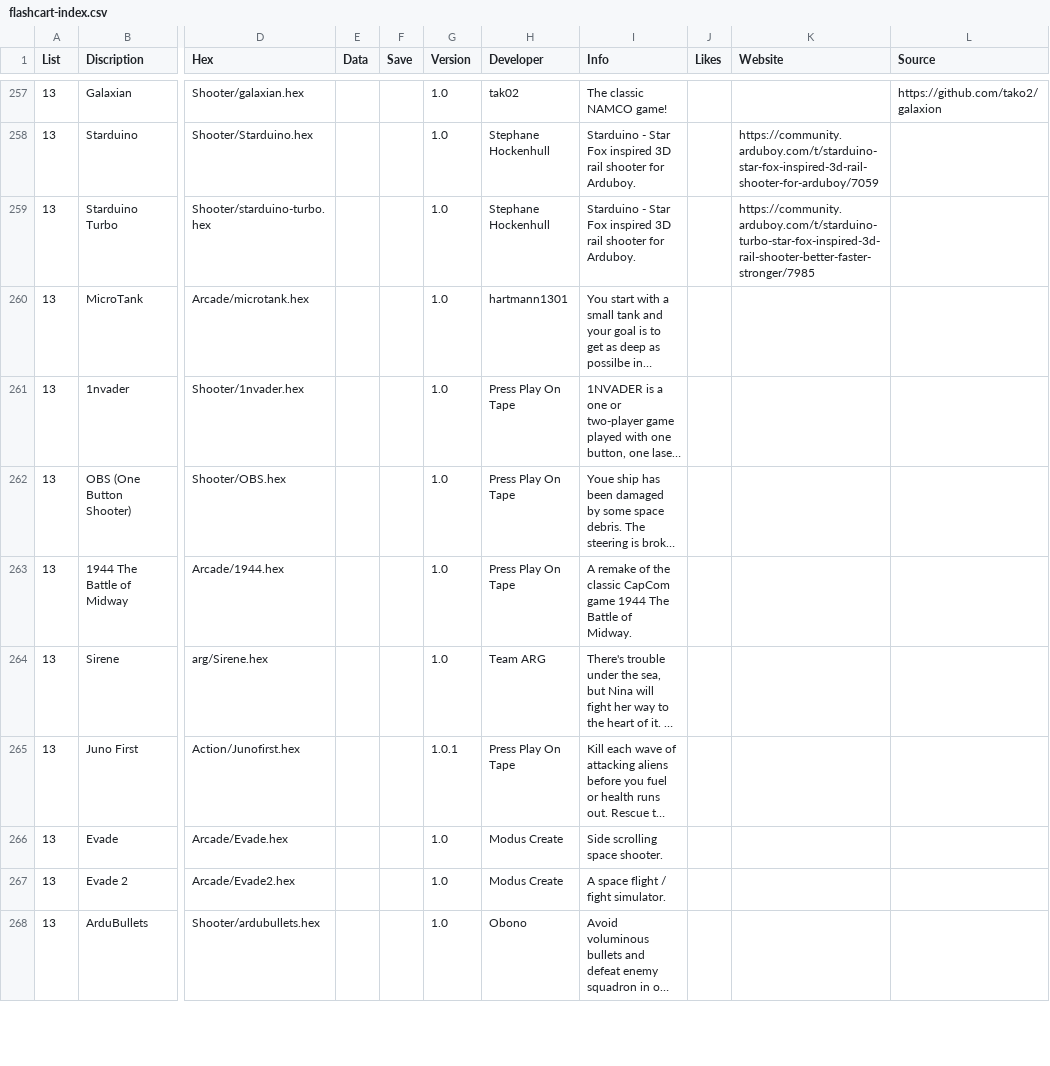
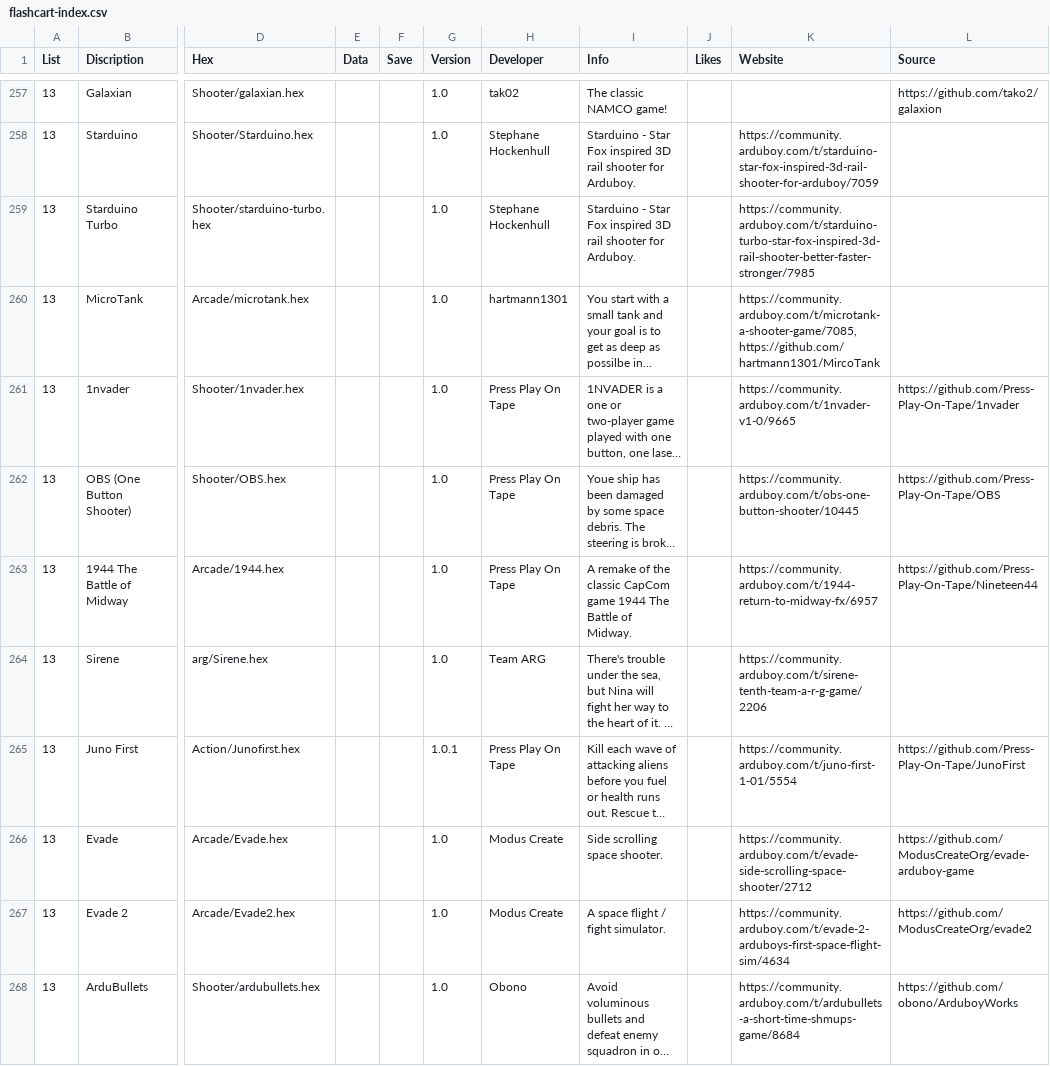
Before and after one commit to filmote/CartBuilder, a CSV file: flashcart-index.csv, drawn as a sheet; only a part is shown, gaps mark what is left out; long unchanged cells end in …; the diff covers the shown part only; the diff names each change by its address in the sheet, - before the commit and + after, or states it on an @@ line.

Commit message:
Update flashcart-index.csv

```diff
--- a/flashcart-index.csv
+++ b/flashcart-index.csv
-K260 (Website): (empty)
+K260 (Website): https://community.arduboy.com/t/microtank-a-shooter-game/7085,https://github.com/hartmann1301/MircoTank
-K261 (Website): (empty)
+K261 (Website): https://community.arduboy.com/t/1nvader-v1-0/9665
-L261 (Source): (empty)
+L261 (Source): https://github.com/Press-Play-On-Tape/1nvader
-K262 (Website): (empty)
+K262 (Website): https://community.arduboy.com/t/obs-one-button-shooter/10445
-L262 (Source): (empty)
+L262 (Source): https://github.com/Press-Play-On-Tape/OBS
-K263 (Website): (empty)
+K263 (Website): https://community.arduboy.com/t/1944-return-to-midway-fx/6957
-L263 (Source): (empty)
+L263 (Source): https://github.com/Press-Play-On-Tape/Nineteen44
-K264 (Website): (empty)
+K264 (Website): https://community.arduboy.com/t/sirene-tenth-team-a-r-g-game/2206
-K265 (Website): (empty)
+K265 (Website): https://community.arduboy.com/t/juno-first-1-01/5554
-L265 (Source): (empty)
+L265 (Source): https://github.com/Press-Play-On-Tape/JunoFirst
-K266 (Website): (empty)
+K266 (Website): https://community.arduboy.com/t/evade-side-scrolling-space-shooter/2712
-L266 (Source): (empty)
+L266 (Source): https://github.com/ModusCreateOrg/evade-arduboy-game
-K267 (Website): (empty)
+K267 (Website): https://community.arduboy.com/t/evade-2-arduboys-first-space-flight-sim/4634
-L267 (Source): (empty)
+L267 (Source): https://github.com/ModusCreateOrg/evade2
-K268 (Website): (empty)
+K268 (Website): https://community.arduboy.com/t/ardubullets-a-short-time-shmups-game/8684
-L268 (Source): (empty)
+L268 (Source): https://github.com/obono/ArduboyWorks
```
Also changed, not shown: 60 edited cells elsewhere in this file.
